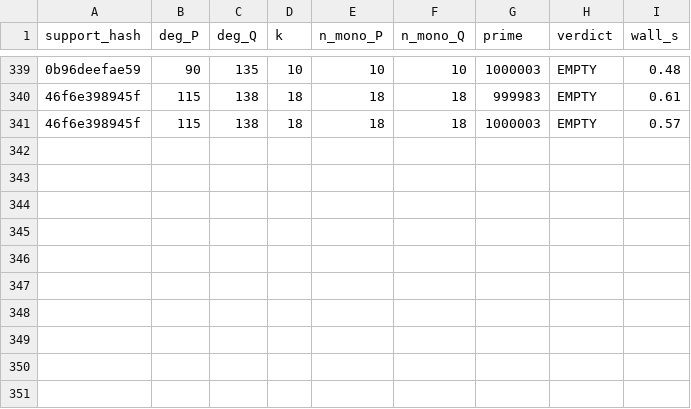
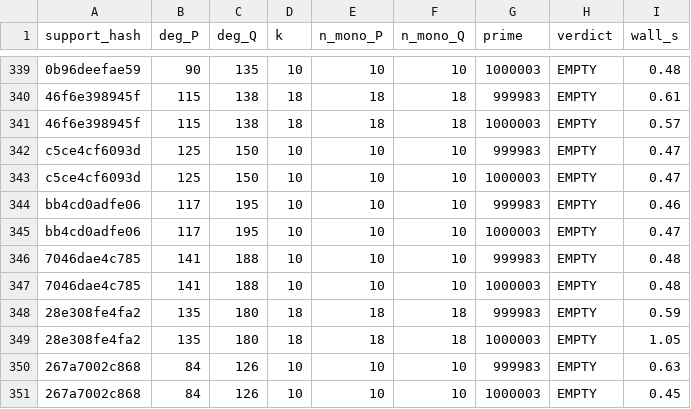
Before and after one commit to git-df-scott/jacobian_planar, a CSV file: night3/collision_sweep.csv, drawn as a sheet; only a part is shown, gaps mark what is left out; the diff names each change by its address in the sheet, - before the commit and + after, or states it on an @@ line.

```diff
--- a/night3/collision_sweep.csv
+++ b/night3/collision_sweep.csv
+row 342: c5ce4cf6093d | 125 | 150 | 10 | 10 | 10 | 999983 | EMPTY | 0.47
+row 343: c5ce4cf6093d | 125 | 150 | 10 | 10 | 10 | 1000003 | EMPTY | 0.47
+row 344: bb4cd0adfe06 | 117 | 195 | 10 | 10 | 10 | 999983 | EMPTY | 0.46
+row 345: bb4cd0adfe06 | 117 | 195 | 10 | 10 | 10 | 1000003 | EMPTY | 0.47
+row 346: 7046dae4c785 | 141 | 188 | 10 | 10 | 10 | 999983 | EMPTY | 0.48
+row 347: 7046dae4c785 | 141 | 188 | 10 | 10 | 10 | 1000003 | EMPTY | 0.48
+row 348: 28e308fe4fa2 | 135 | 180 | 18 | 18 | 18 | 999983 | EMPTY | 0.59
+row 349: 28e308fe4fa2 | 135 | 180 | 18 | 18 | 18 | 1000003 | EMPTY | 1.05
+row 350: 267a7002c868 | 84 | 126 | 10 | 10 | 10 | 999983 | EMPTY | 0.63
+row 351: 267a7002c868 | 84 | 126 | 10 | 10 | 10 | 1000003 | EMPTY | 0.45
```
Also changed, not shown: 5 other files.
